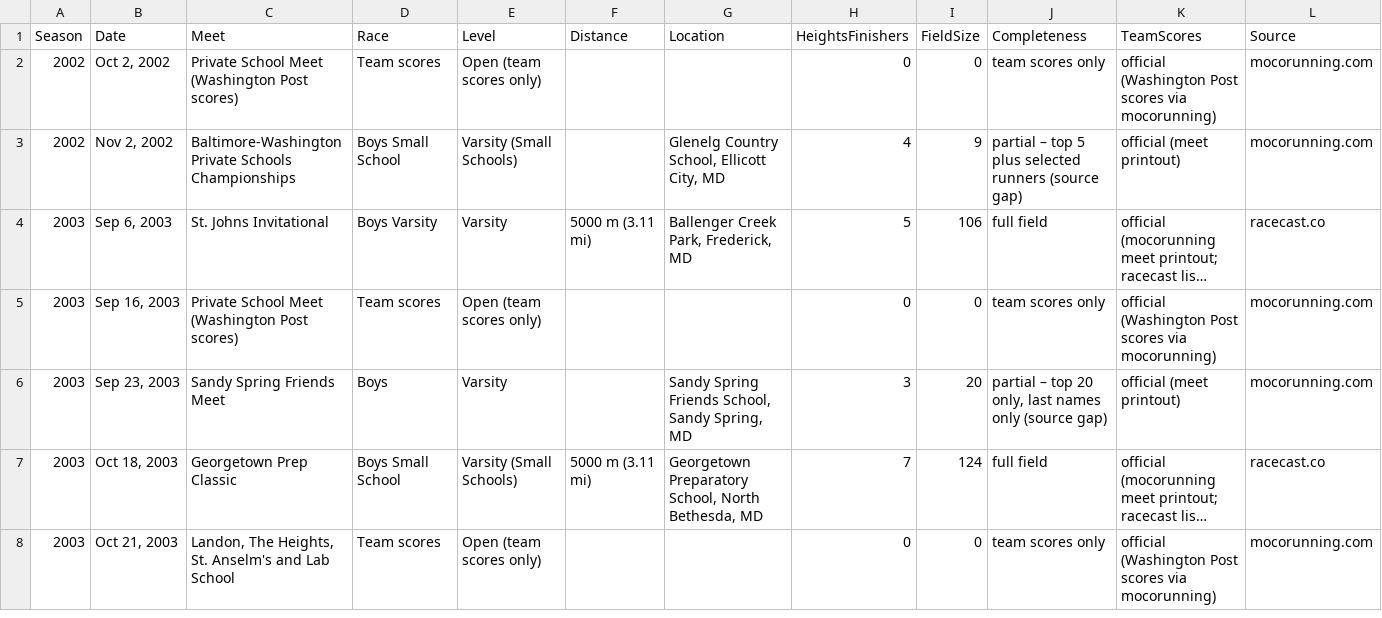
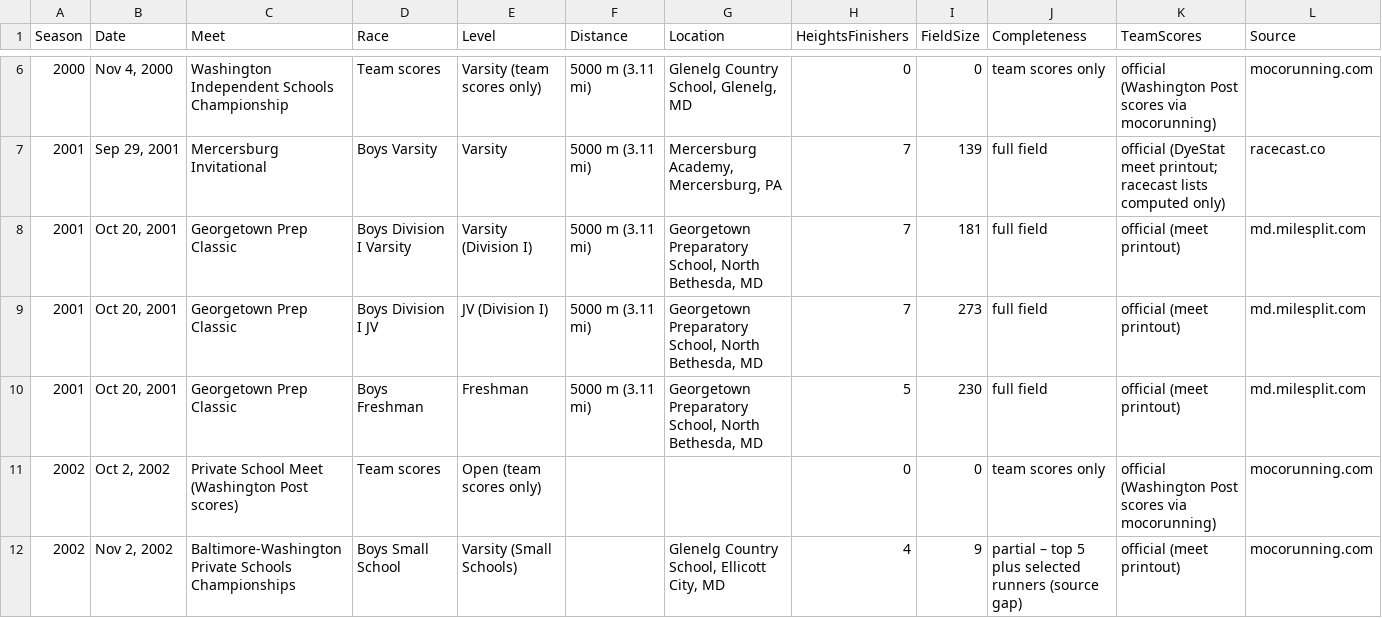
Before and after one commit to alexhadley1996/heights-ms-xc, a CSV file: data/hs/races.csv, drawn as a sheet; only a part is shown, gaps mark what is left out; the shorter side is filled out with more unchanged rows; long unchanged cells end in …; rows hold the shown columns only; the diff covers the shown part only; the diff names each change by its address in the sheet, - before the commit and + after, or states it on an @@ line.

```diff
--- a/data/hs/races.csv
+++ b/data/hs/races.csv
+row 6: 2000 | Nov 4, 2000 | Washington Independent Schools Championship | Team scores | Varsity (team scores only) | 5000 m (3.11 mi) | Glenelg Country School, Glenelg, MD | 0 | 0 | team scores only | official (Washington Post scores via mocorunning) | mocorunning.com
+row 7: 2001 | Sep 29, 2001 | Mercersburg Invitational | Boys Varsity | Varsity | 5000 m (3.11 mi) | Mercersburg Academy, Mercersburg, PA | 7 | 139 | full field | official (DyeStat meet printout; racecast lists computed only) | racecast.co
+row 8: 2001 | Oct 20, 2001 | Georgetown Prep Classic | Boys Division I Varsity | Varsity (Division I) | 5000 m (3.11 mi) | Georgetown Preparatory School, North Bethesda, MD | 7 | 181 | full field | official (meet printout) | md.milesplit.com
+row 9: 2001 | Oct 20, 2001 | Georgetown Prep Classic | Boys Division I JV | JV (Division I) | 5000 m (3.11 mi) | Georgetown Preparatory School, North Bethesda, MD | 7 | 273 | full field | official (meet printout) | md.milesplit.com
+row 10: 2001 | Oct 20, 2001 | Georgetown Prep Classic | Boys Freshman | Freshman | 5000 m (3.11 mi) | Georgetown Preparatory School, North Bethesda, MD | 5 | 230 | full field | official (meet printout) | md.milesplit.com
```
Also changed, not shown: 4 added rows and 1 edited cell elsewhere in this file, data/hs/races/2003_Baltimore_Washington_Private_Small_Varsity_moco5086.csv, 32 other files.
